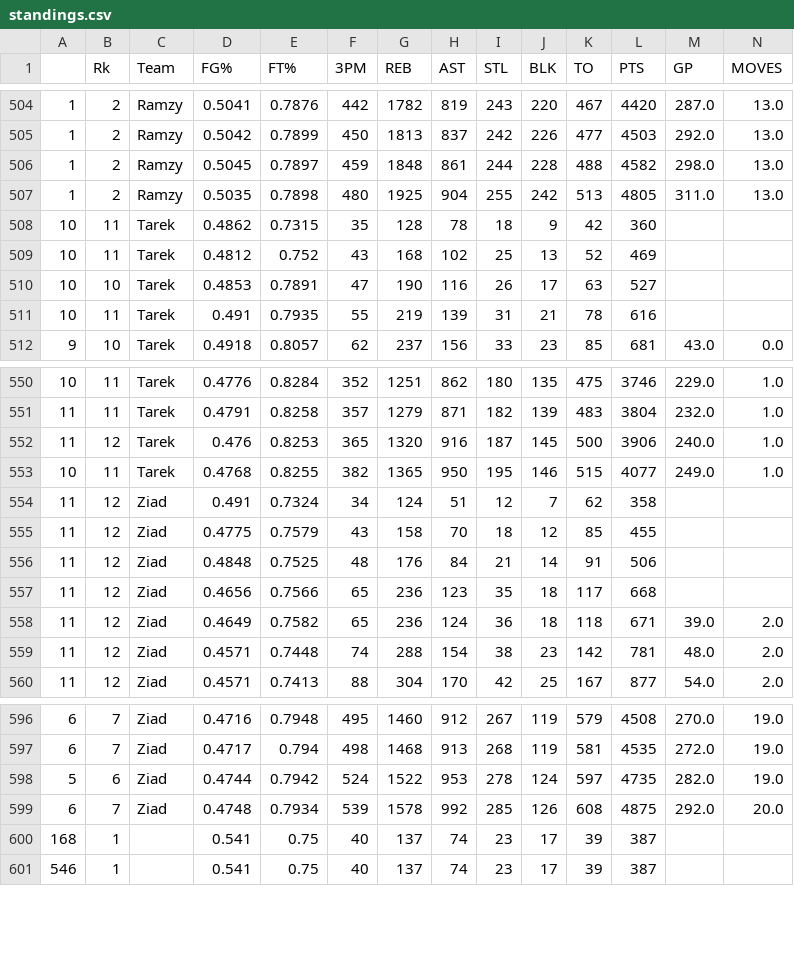
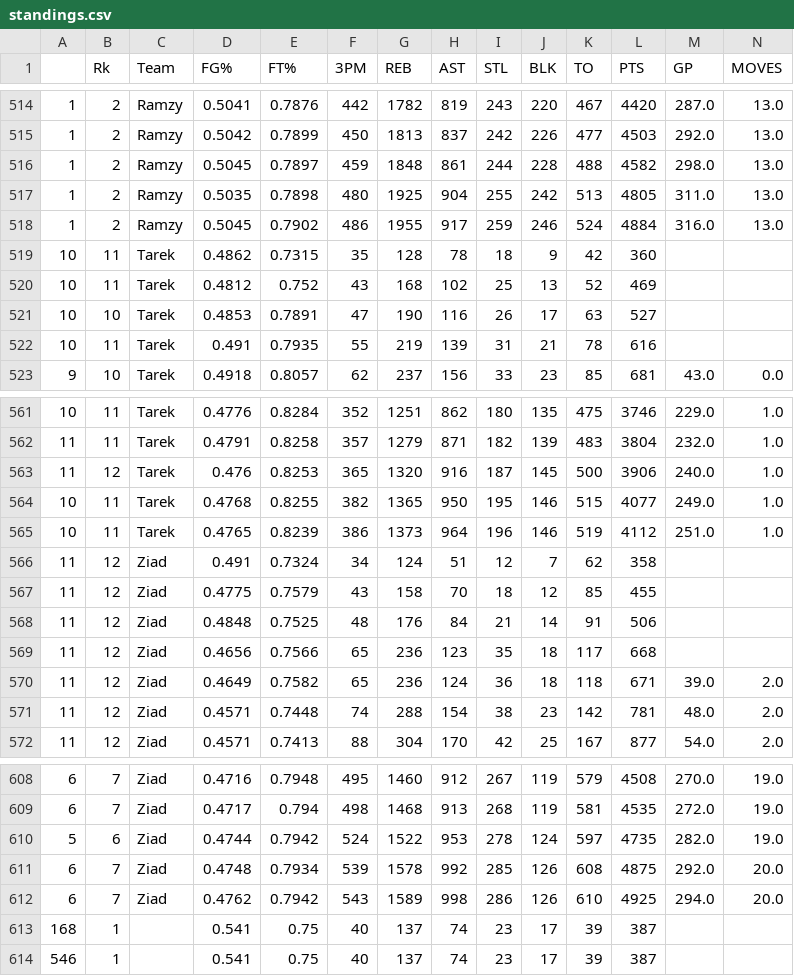
Before and after one commit to alamine53/ya3ayni, a CSV file: standings.csv, drawn as a sheet; only a part is shown, gaps mark what is left out; rows hold the shown columns only; the diff covers the shown part only; the diff names each change by its address in the sheet, - before the commit and + after, or states it on an @@ line.

```diff
--- a/standings.csv
+++ b/standings.csv
+row 518: 1 | 2 | Ramzy | 0.5045 | 0.7902 | 486 | 1955 | 917 | 259 | 246 | 524 | 4884 | 316.0 | 13.0
+row 565: 10 | 11 | Tarek | 0.4765 | 0.8239 | 386 | 1373 | 964 | 196 | 146 | 519 | 4112 | 251.0 | 1.0
+row 612: 6 | 7 | Ziad | 0.4762 | 0.7942 | 543 | 1589 | 998 | 286 | 126 | 610 | 4925 | 294.0 | 20.0
```
Also changed, not shown: 10 added rows elsewhere in this file, 1 other file.
